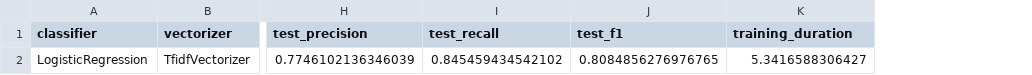
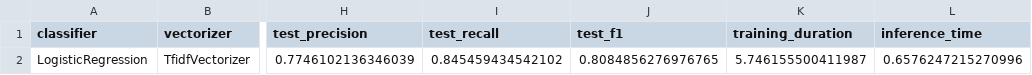
Before and after one commit to SeyaSchmassmann/nlp-project, a CSV file: models/executions/bagOfWords/LogisticRegression_TfidfVectorizer.csv, drawn as a sheet; only a part is shown, gaps mark what is left out; the diff names each change by its address in the sheet, - before the commit and + after, or states it on an @@ line.

Commit message:
add inference time measurement

```diff
--- a/models/executions/bagOfWords/LogisticRegression_TfidfVectorizer.csv
+++ b/models/executions/bagOfWords/LogisticRegression_TfidfVectorizer.csv
+column L (inference_time), row 2: 0.6576247215270996
-K2 (training_duration): 5.3416588306427
+K2 (training_duration): 5.746155500411987
```
Also changed, not shown: models/executions/bagOfWords/LinearSVC_CountVectorizer.csv, models/executions/bagOfWords/LinearSVC_TfidfVectorizer.csv, 19 other files.
